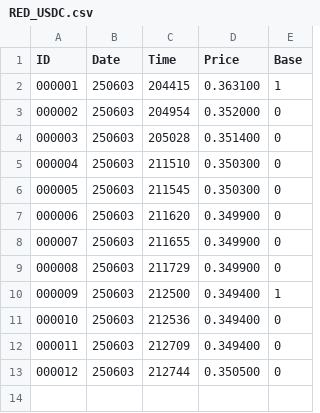
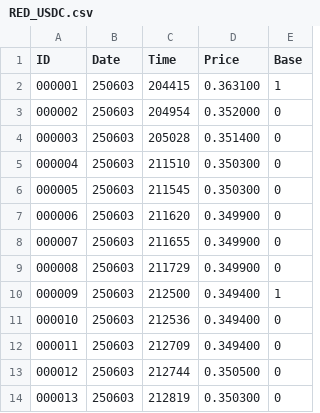
Before and after one commit to SmartOnStuff/SimpleTrader, a CSV file: RED_USDC.csv, drawn as a sheet; the diff names each change by its address in the sheet, - before the commit and + after, or states it on an @@ line.

Commit message:
Auto-push: Updated trade data

```diff
--- a/RED_USDC.csv
+++ b/RED_USDC.csv
+row 14: 000013 | 250603 | 212819 | 0.350300 | 0
```
Also changed, not shown: 1 other file.
